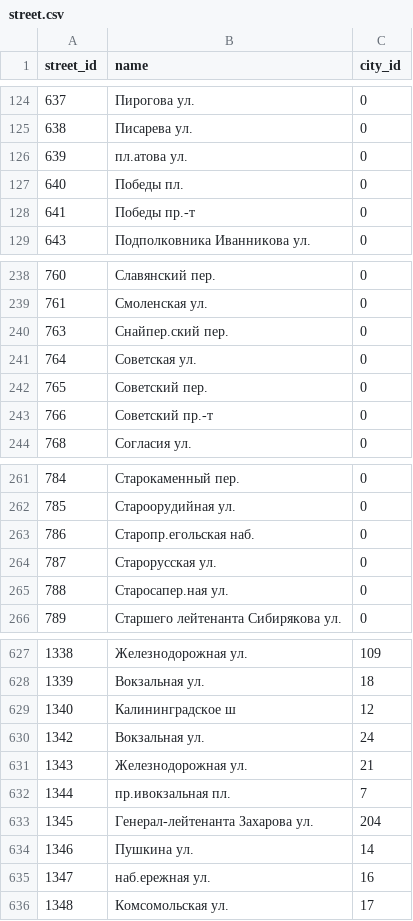
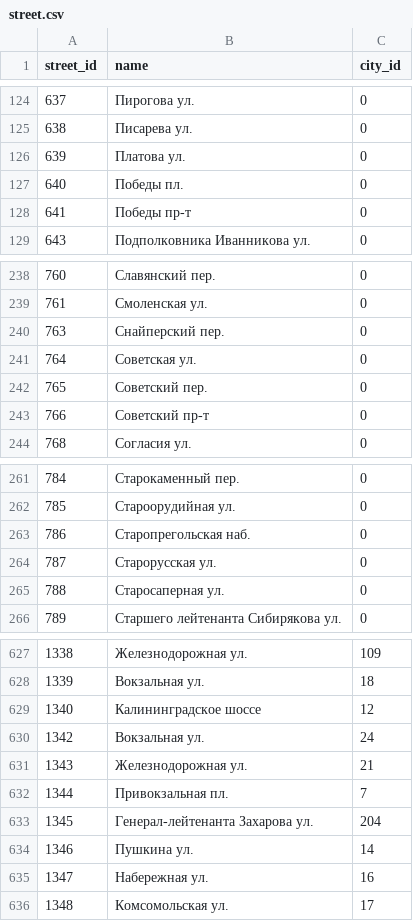
Before and after one commit to paranoicsan/gtsapp, a CSV file: db/data/street.csv, drawn as a sheet; only a part is shown, gaps mark what is left out; the diff covers the shown part only.

```diff
--- a/db/data/street.csv
+++ b/db/data/street.csv
@@ -125,5 +125,5 @@
 638,"Писарева ул.",0
-639,"пл.атова ул.",0
+639,"Платова ул.",0
 640,"Победы пл.",0
-641,"Победы пр.-т",0
+641,"Победы пр-т",0
 643,"Подполковника Иванникова ул.",0
@@ -239,6 +239,6 @@
 761,"Смоленская ул.",0
-763,"Снайпер.ский пер.",0
+763,"Снайперский пер.",0
 764,"Советская ул.",0
 765,"Советский пер.",0
-766,"Советский пр.-т",0
+766,"Советский пр-т",0
 768,"Согласия ул.",0
@@ -262,5 +262,5 @@
 785,"Староорудийная ул.",0
-786,"Старопр.егольская наб.",0
+786,"Старопрегольская наб.",0
 787,"Старорусская ул.",0
-788,"Старосапер.ная ул.",0
+788,"Старосаперная ул.",0
 789,"Старшего лейтенанта Сибирякова ул.",0
@@ -628,9 +628,9 @@
 1339,"Вокзальная ул.",18
-1340,"Калининградское ш",12
+1340,"Калининградское шоссе",12
 1342,"Вокзальная ул.",24
 1343,"Железнодорожная ул.",21
-1344,"пр.ивокзальная пл.",7
+1344,"Привокзальная пл.",7
 1345,"Генерал-лейтенанта Захарова ул.",204
 1346,"Пушкина ул.",14
-1347,"наб.ережная ул.",16
+1347,"Набережная ул.",16
 1348,"Комсомольская ул.",17
```
Also changed, not shown: 1 moved row and 112 edited cells elsewhere in this file.
